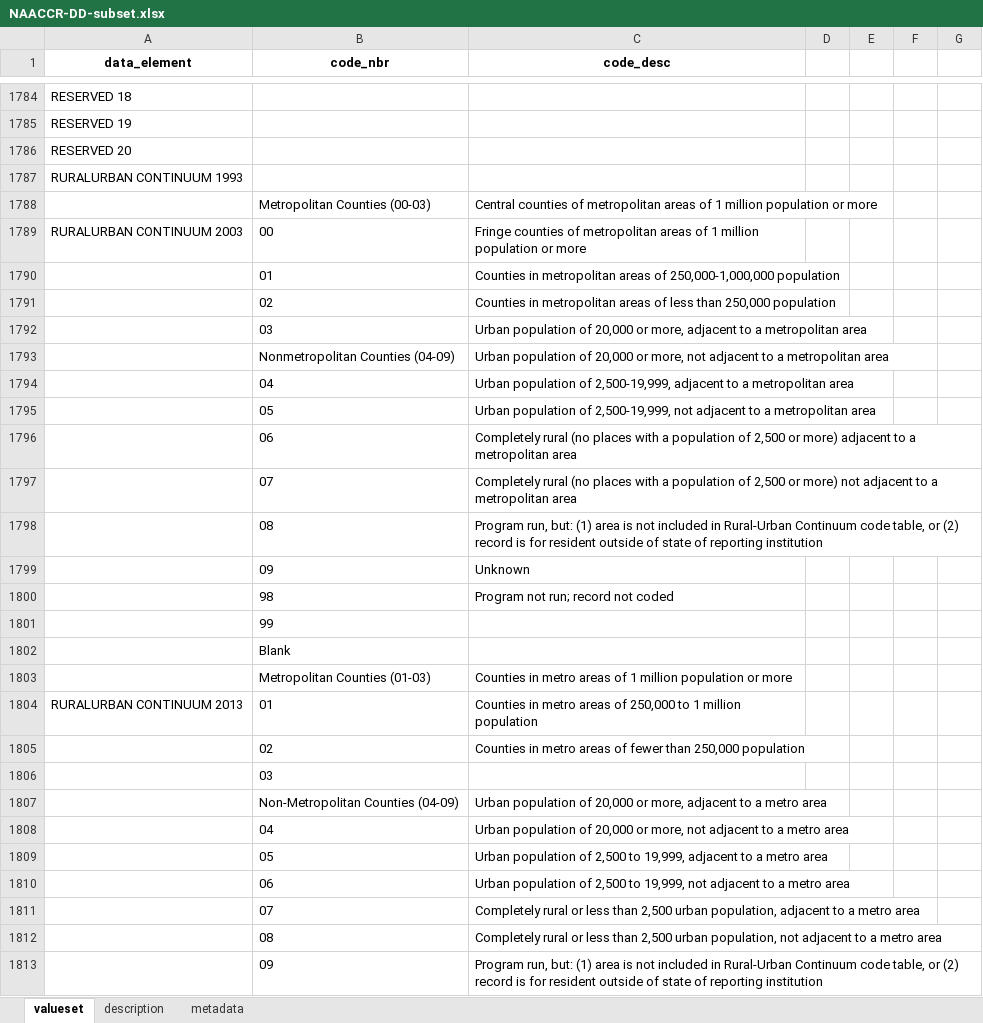
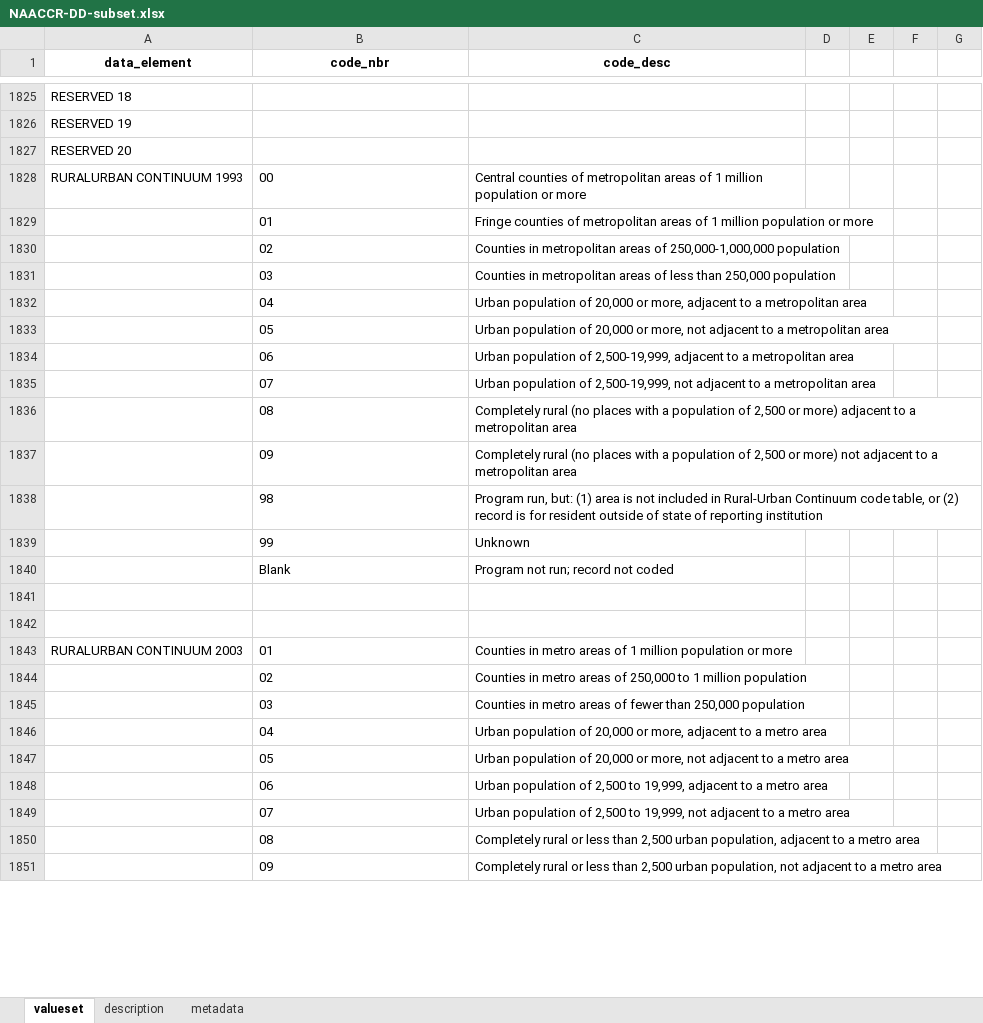
Before and after one commit to caCDE-QA/NAACCR_2_RDF, an Excel workbook: files/NAACCR-DD-subset.xlsx, sheet valueset, drawn as a sheet; only a part is shown, gaps mark what is left out; values as stored, in another font and other column widths than the file's, no borders; removed rows and columns are numbered as before the commit, all else as after; the diff covers the shown part only; the diff names each change by its address in the sheet, - before the commit and + after, or states it on an @@ line.

Commit message:
added value sets

```diff
--- a/files/NAACCR-DD-subset.xlsx (sheet valueset)
+++ b/files/NAACCR-DD-subset.xlsx (sheet valueset)
-row 1787: RURALURBAN CONTINUUM 1993
-row 1788:  | Metropolitan Counties (00-03) | Central counties of metropolitan areas of 1 million population or more
-A1828 (data_element): RURALURBAN CONTINUUM 2003
+A1828 (data_element): RURALURBAN CONTINUUM 1993
-C1828 (code_desc): Fringe counties of…
+C1828 (code_desc): Central counties of…
-C1829 (code_desc): Counties in metropolitan areas of 250,000-1,000,000 population
+C1829 (code_desc): Fringe counties of metropolitan areas of 1 million population or more
-C1830 (code_desc): …areas of less than 250,000 population
+C1830 (code_desc): …areas of 250,000-1,000,000 population
-C1831 (code_desc): Urban population of 20,000 or more, adjacent to a metropolitan area
+C1831 (code_desc): Counties in metropolitan areas of less than 250,000 population
-row 1793:  | Nonmetropolitan Counties (04-09) | Urban population of 20,000 or more, not adjacent to a metropolitan area
-C1832 (code_desc): …population of 2,500-19,999, adjacent to…
+C1832 (code_desc): …population of 20,000 or more, adjacent to…
-C1833 (code_desc): …population of 2,500-19,999, not adjacent…
+C1833 (code_desc): …population of 20,000 or more, not adjacent…
-C1834 (code_desc): Completely rural (no places with a population of 2,500 or more) adjacent to…
+C1834 (code_desc): Urban population of 2,500-19,999, adjacent to…
-C1835 (code_desc): Completely rural (no places with a population of 2,500 or more) not adjacent…
+C1835 (code_desc): Urban population of 2,500-19,999, not adjacent…
-C1836 (code_desc): Program run, but: (1) area is not included in Rural-Urban Continuum code table, or (2) record is for resident outside of state of reporting institution
+C1836 (code_desc): Completely rural (no places with a population of 2,500 or more) adjacent to a metropolitan area
-C1837 (code_desc): Unknown
+C1837 (code_desc): Completely rural (no places with a population of 2,500 or more) not adjacent to a metropolitan area
-C1838 (code_desc): Program not run; record not coded
+C1838 (code_desc): Program run, but: (1) area is not included in Rural-Urban Continuum code table, or (2) record is for resident outside of state of reporting institution
-C1839 (code_desc): (empty)
+C1839 (code_desc): Unknown
+row 1840:  | Blank | Program not run; record not coded
-B1841 (code_nbr): Blank
+B1841 (code_nbr): (empty)
-row 1842:  | Metropolitan Counties (01-03) | Counties in metro areas of 1 million population or more
+row 1842: (empty)
-A1843 (data_element): RURALURBAN CONTINUUM 2013
+A1843 (data_element): RURALURBAN CONTINUUM 2003
-C1843 (code_desc): …areas of 250,000 to 1 million population
+C1843 (code_desc): …areas of 1 million population or more
-C1844 (code_desc): …areas of fewer than 250,000 population
+C1844 (code_desc): …areas of 250,000 to 1 million population
-C1845 (code_desc): (empty)
+C1845 (code_desc): Counties in metro areas of fewer than 250,000 population
-row 1807:  | Non-Metropolitan Counties (04-09) | Urban population of 20,000 or more, adjacent to a metro area
-C1846 (code_desc): …or more, not adjacent to…
+C1846 (code_desc): …or more, adjacent to…
-C1847 (code_desc): …population of 2,500 to 19,999, adjacent to…
+C1847 (code_desc): …population of 20,000 or more, not adjacent to…
-C1848 (code_desc): …to 19,999, not adjacent to…
+C1848 (code_desc): …to 19,999, adjacent to…
-C1849 (code_desc): Completely rural or less than 2,500 urban population, adjacent to…
+C1849 (code_desc): Urban population of 2,500 to 19,999, not adjacent to…
-C1850 (code_desc): …urban population, not adjacent to…
+C1850 (code_desc): …urban population, adjacent to…
-C1851 (code_desc): Program run, but: (1) area is not included in Rural-Urban Continuum code table, or (2) record is for resident outside of state of reporting institution
+C1851 (code_desc): Completely rural or less than 2,500 urban population, not adjacent to a metro area
```
Also changed, not shown: other rows of this sheet, 7 other files.
